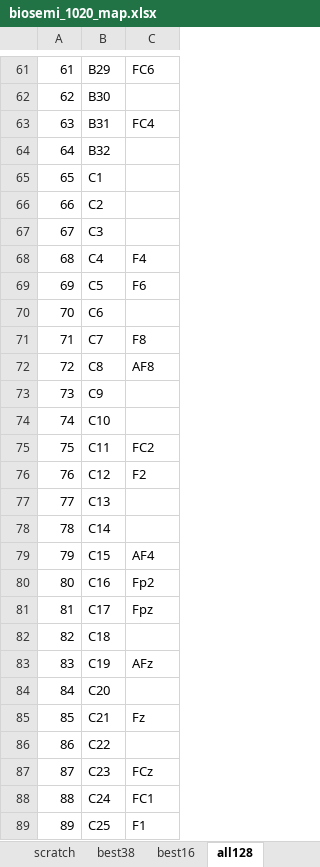
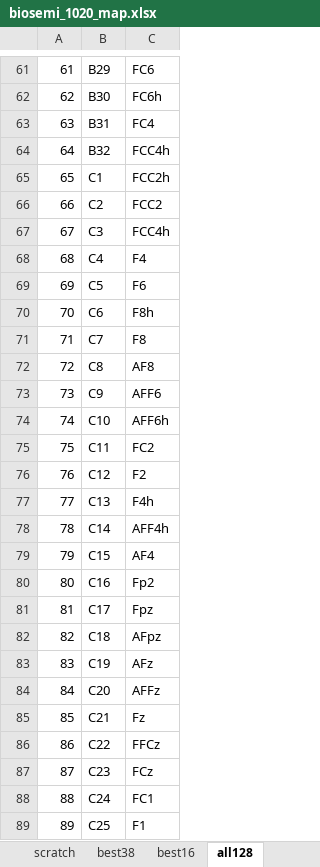
Before and after one commit to hipercog/ctap, an Excel workbook: ctap/res/biosemi_1020_map.xlsx, sheet all128, drawn as a sheet; only a part is shown, gaps mark what is left out; values as stored, in another font and other column widths than the file's, no borders; the diff covers the shown part only; the diff names each change by its address in the sheet, - before the commit and + after, or states it on an @@ line.

```diff
--- a/ctap/res/biosemi_1020_map.xlsx (sheet all128)
+++ b/ctap/res/biosemi_1020_map.xlsx (sheet all128)
-C62: (empty)
+C62: FC6h
-C64: (empty)
+C64: FCC4h
-C65: (empty)
+C65: FCC2h
-C66: (empty)
+C66: FCC2
-C67: (empty)
+C67: FCC4h
-C70: (empty)
+C70: F8h
-C73: (empty)
+C73: AFF6
-C74: (empty)
+C74: AFF6h
-C77: (empty)
+C77: F4h
-C78: (empty)
+C78: AFF4h
-C82: (empty)
+C82: AFpz
-C84: (empty)
+C84: AFFz
-C86: (empty)
+C86: FFCz
```
Also changed, not shown: 51 edited cells elsewhere in this sheet.
